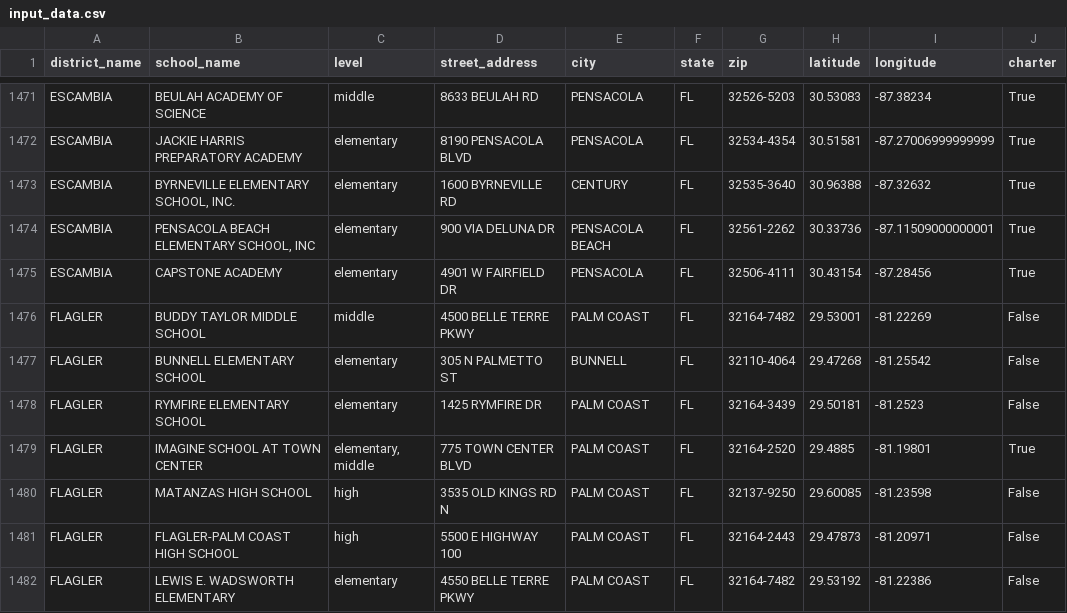
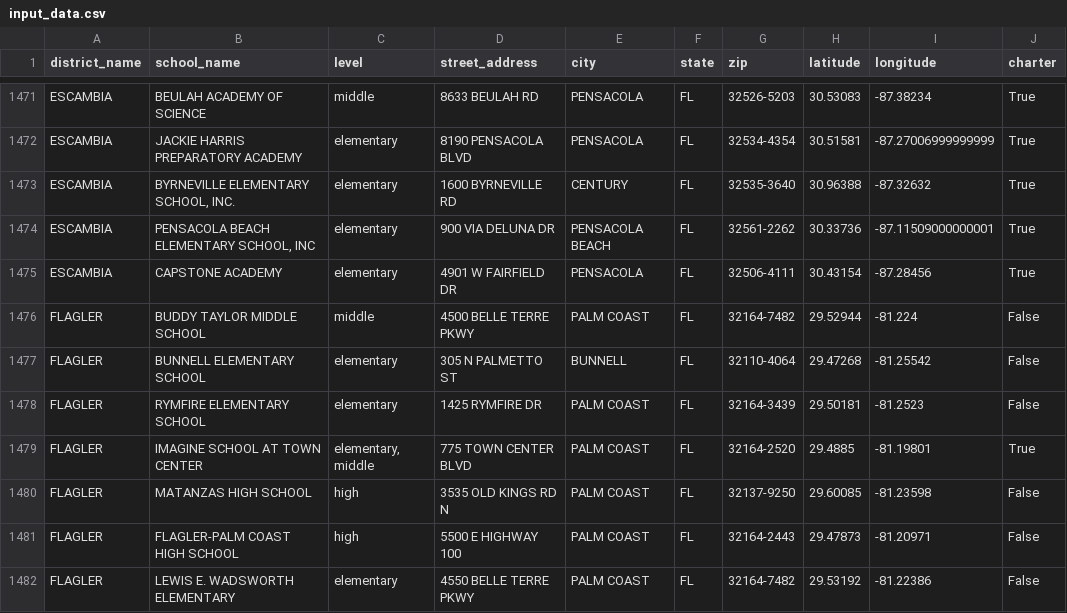
Before and after one commit to kdewey13/CIS4914-Minimum_Commute_FPLI, a CSV file: input_data.csv, drawn as a sheet; only a part is shown, gaps mark what is left out.

```diff
--- a/input_data.csv
+++ b/input_data.csv
@@ -1475,3 +1475,3 @@ ESCAMBIA    ,"PENSACOLA BEACH ELEMENTARY SCHOOL, INC
 ESCAMBIA    ,CAPSTONE ACADEMY                                                                                    ,elementary,4901 W FAIRFIELD DR                                                             ,PENSACOLA           ,FL,32506-4111,30.43154,-87.28456,True
-FLAGLER     ,BUDDY TAYLOR MIDDLE SCHOOL                                                                          ,middle,4500 BELLE TERRE PKWY                                                           ,PALM COAST          ,FL,32164-7482,29.53001,-81.22269,False
+FLAGLER     ,BUDDY TAYLOR MIDDLE SCHOOL                                                                          ,middle,4500 BELLE TERRE PKWY                                                           ,PALM COAST          ,FL,32164-7482,29.52944,-81.224,False
 FLAGLER     ,BUNNELL ELEMENTARY SCHOOL                                                                           ,elementary,305 N PALMETTO ST                                                               ,BUNNELL             ,FL,32110-4064,29.47268,-81.25542,False
```
Also changed, not shown: 6 other files.
